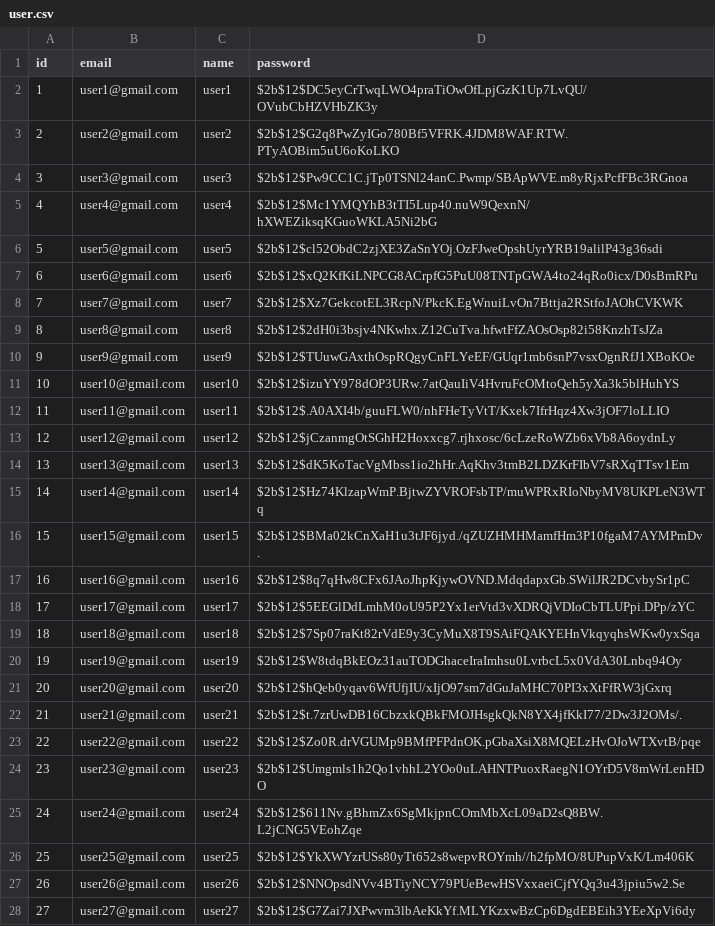
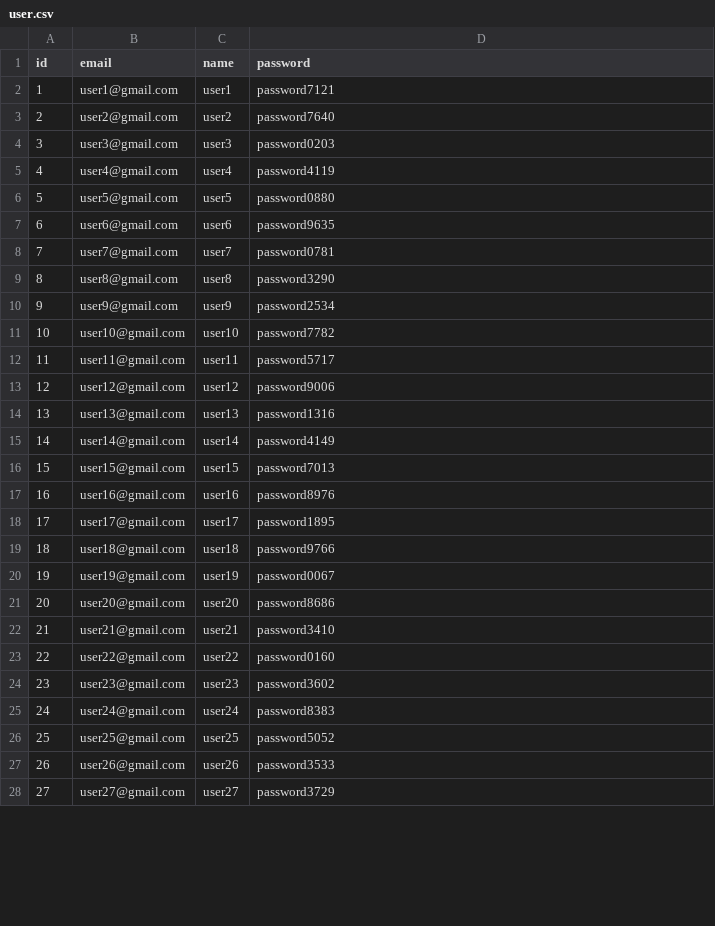
Before and after one commit to namujinju/recipe-api, a CSV file: csv/user.csv, drawn as a sheet; only a part is shown; the diff covers the shown part only.

```diff
--- a/csv/user.csv
+++ b/csv/user.csv
@@ -1,28 +1,28 @@
 id,email,name,password
-1,user1@gmail.com,user1,$2b$12$DC5eyCrTwqLWO4praTiOwOfLpjGzK1Up7LvQU/OVubCbHZVHbZK3y
-2,user2@gmail.com,user2,$2b$12$G2q8PwZyIGo780Bf5VFRK.4JDM8WAF.RTW.PTyAOBim5uU6oKoLKO
-3,user3@gmail.com,user3,$2b$12$Pw9CC1C.jTp0TSNl24anC.Pwmp/SBApWVE.m8yRjxPcfFBc3RGnoa
-4,user4@gmail.com,user4,$2b$12$Mc1YMQYhB3tTI5Lup40.nuW9QexnN/hXWEZiksqKGuoWKLA5Ni2bG
-5,user5@gmail.com,user5,$2b$12$cl52ObdC2zjXE3ZaSnYOj.OzFJweOpshUyrYRB19alilP43g36sdi
-6,user6@gmail.com,user6,$2b$12$xQ2KfKiLNPCG8ACrpfG5PuU08TNTpGWA4to24qRo0icx/D0sBmRPu
-7,user7@gmail.com,user7,$2b$12$Xz7GekcotEL3RcpN/PkcK.EgWnuiLvOn7Bttja2RStfoJAOhCVKWK
-8,user8@gmail.com,user8,$2b$12$2dH0i3bsjv4NKwhx.Z12CuTva.hfwtFfZAOsOsp82i58KnzhTsJZa
-9,user9@gmail.com,user9,$2b$12$TUuwGAxthOspRQgyCnFLYeEF/GUqr1mb6snP7vsxOgnRfJ1XBoKOe
-10,user10@gmail.com,user10,$2b$12$izuYY978dOP3URw.7atQauIiV4HvruFcOMtoQeh5yXa3k5blHuhYS
-11,user11@gmail.com,user11,$2b$12$.A0AXI4b/guuFLW0/nhFHeTyVtT/Kxek7IfrHqz4Xw3jOF7loLLIO
-12,user12@gmail.com,user12,$2b$12$jCzanmgOtSGhH2Hoxxcg7.rjhxosc/6cLzeRoWZb6xVb8A6oydnLy
-13,user13@gmail.com,user13,$2b$12$dK5KoTacVgMbss1io2hHr.AqKhv3tmB2LDZKrFIbV7sRXqTTsv1Em
-14,user14@gmail.com,user14,$2b$12$Hz74KlzapWmP.BjtwZYVROFsbTP/muWPRxRIoNbyMV8UKPLeN3WTq
-15,user15@gmail.com,user15,$2b$12$BMa02kCnXaH1u3tJF6jyd./qZUZHMHMamfHm3P10fgaM7AYMPmDv.
-16,user16@gmail.com,user16,$2b$12$8q7qHw8CFx6JAoJhpKjywOVND.MdqdapxGb.SWilJR2DCvbySr1pC
-17,user17@gmail.com,user17,$2b$12$5EEGlDdLmhM0oU95P2Yx1erVtd3vXDRQjVDIoCbTLUPpi.DPp/zYC
-18,user18@gmail.com,user18,$2b$12$7Sp07raKt82rVdE9y3CyMuX8T9SAiFQAKYEHnVkqyqhsWKw0yxSqa
-19,user19@gmail.com,user19,$2b$12$W8tdqBkEOz31auTODGhaceIraImhsu0LvrbcL5x0VdA30Lnbq94Oy
-20,user20@gmail.com,user20,$2b$12$hQeb0yqav6WfUfjIU/xIjO97sm7dGuJaMHC70PI3xXtFfRW3jGxrq
-21,user21@gmail.com,user21,$2b$12$t.7zrUwDB16CbzxkQBkFMOJHsgkQkN8YX4jfKkI77/2Dw3J2OMs/.
-22,user22@gmail.com,user22,$2b$12$Zo0R.drVGUMp9BMfPFPdnOK.pGbaXsiX8MQELzHvOJoWTXvtB/pqe
-23,user23@gmail.com,user23,$2b$12$Umgmls1h2Qo1vhhL2YOo0uLAHNTPuoxRaegN1OYrD5V8mWrLenHDO
-24,user24@gmail.com,user24,$2b$12$611Nv.gBhmZx6SgMkjpnCOmMbXcL09aD2sQ8BW.L2jCNG5VEohZqe
-25,user25@gmail.com,user25,$2b$12$YkXWYzrUSs80yTt652s8wepvROYmh//h2fpMO/8UPupVxK/Lm406K
-26,user26@gmail.com,user26,$2b$12$NNOpsdNVv4BTiyNCY79PUeBewHSVxxaeiCjfYQq3u43jpiu5w2.Se
-27,user27@gmail.com,user27,$2b$12$G7Zai7JXPwvm3lbAeKkYf.MLYKzxwBzCp6DgdEBEih3YEeXpVi6dy
+1,user1@gmail.com,user1,password7121
+2,user2@gmail.com,user2,password7640
+3,user3@gmail.com,user3,password0203
+4,user4@gmail.com,user4,password4119
+5,user5@gmail.com,user5,password0880
+6,user6@gmail.com,user6,password9635
+7,user7@gmail.com,user7,password0781
+8,user8@gmail.com,user8,password3290
+9,user9@gmail.com,user9,password2534
+10,user10@gmail.com,user10,password7782
+11,user11@gmail.com,user11,password5717
+12,user12@gmail.com,user12,password9006
+13,user13@gmail.com,user13,password1316
+14,user14@gmail.com,user14,password4149
+15,user15@gmail.com,user15,password7013
+16,user16@gmail.com,user16,password8976
+17,user17@gmail.com,user17,password1895
+18,user18@gmail.com,user18,password9766
+19,user19@gmail.com,user19,password0067
+20,user20@gmail.com,user20,password8686
+21,user21@gmail.com,user21,password3410
+22,user22@gmail.com,user22,password0160
+23,user23@gmail.com,user23,password3602
+24,user24@gmail.com,user24,password8383
+25,user25@gmail.com,user25,password5052
+26,user26@gmail.com,user26,password3533
+27,user27@gmail.com,user27,password3729
```
Also changed, not shown: 74 edited cells elsewhere in this file, csv/door_use_log.csv, csv/house.csv, 15 other files.
